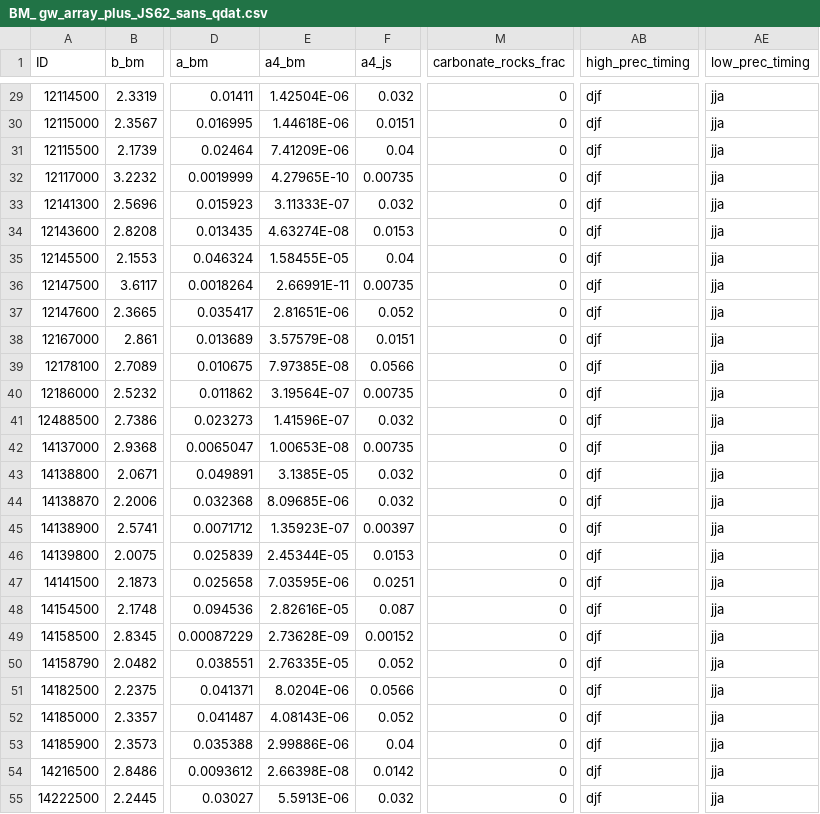
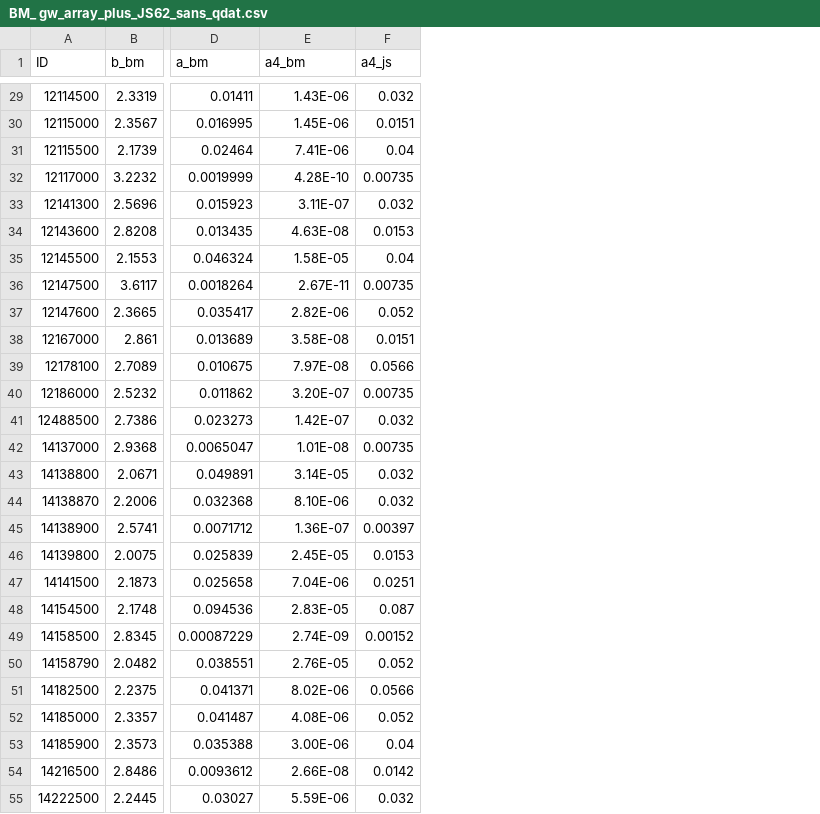
Before and after one commit to jcsias/jcsias.github.io, a CSV file: BM_ gw_array_plus_JS62_sans_qdat.csv, drawn as a sheet; only a part is shown, gaps mark what is left out; the diff covers the shown part only; the diff names each change by its address in the sheet, - before the commit and + after, or states it on an @@ line.

```diff
--- a/BM_ gw_array_plus_JS62_sans_qdat.csv
+++ b/BM_ gw_array_plus_JS62_sans_qdat.csv
-column M (carbonate_rocks_frac), rows 29-55: all 0
-column AB (high_prec_timing), rows 29-55: all djf
-column AE (low_prec_timing), rows 29-55: all jja
-E29 (a4_bm): 1.42504E-06
+E29 (a4_bm): 1.43E-06
-E30 (a4_bm): 1.44618E-06
+E30 (a4_bm): 1.45E-06
-E31 (a4_bm): 7.41209E-06
+E31 (a4_bm): 7.41E-06
-E32 (a4_bm): 4.27965E-10
+E32 (a4_bm): 4.28E-10
-E33 (a4_bm): 3.11333E-07
+E33 (a4_bm): 3.11E-07
-E34 (a4_bm): 4.63274E-08
+E34 (a4_bm): 4.63E-08
-E35 (a4_bm): 1.58455E-05
+E35 (a4_bm): 1.58E-05
-E36 (a4_bm): 2.66991E-11
+E36 (a4_bm): 2.67E-11
-E37 (a4_bm): 2.81651E-06
+E37 (a4_bm): 2.82E-06
-E38 (a4_bm): 3.57579E-08
+E38 (a4_bm): 3.58E-08
-E39 (a4_bm): 7.97385E-08
+E39 (a4_bm): 7.97E-08
-E40 (a4_bm): 3.19564E-07
+E40 (a4_bm): 3.20E-07
-E41 (a4_bm): 1.41596E-07
+E41 (a4_bm): 1.42E-07
-E42 (a4_bm): 1.00653E-08
+E42 (a4_bm): 1.01E-08
-E43 (a4_bm): 3.1385E-05
+E43 (a4_bm): 3.14E-05
-E44 (a4_bm): 8.09685E-06
+E44 (a4_bm): 8.10E-06
-E45 (a4_bm): 1.35923E-07
+E45 (a4_bm): 1.36E-07
-E46 (a4_bm): 2.45344E-05
+E46 (a4_bm): 2.45E-05
-E47 (a4_bm): 7.03595E-06
+E47 (a4_bm): 7.04E-06
-E48 (a4_bm): 2.82616E-05
+E48 (a4_bm): 2.83E-05
-E49 (a4_bm): 2.73628E-09
+E49 (a4_bm): 2.74E-09
-E50 (a4_bm): 2.76335E-05
+E50 (a4_bm): 2.76E-05
-E51 (a4_bm): 8.0204E-06
+E51 (a4_bm): 8.02E-06
-E52 (a4_bm): 4.08143E-06
+E52 (a4_bm): 4.08E-06
-E53 (a4_bm): 2.99886E-06
+E53 (a4_bm): 3.00E-06
-E54 (a4_bm): 2.66398E-08
+E54 (a4_bm): 2.66E-08
-E55 (a4_bm): 5.5913E-06
+E55 (a4_bm): 5.59E-06
```
Also changed, not shown: 34 edited cells elsewhere in this file.
